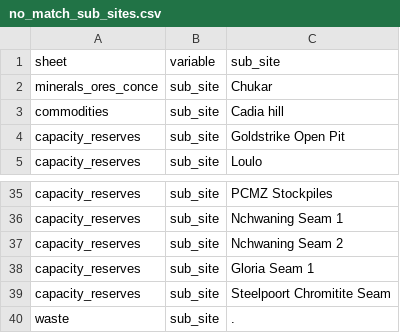
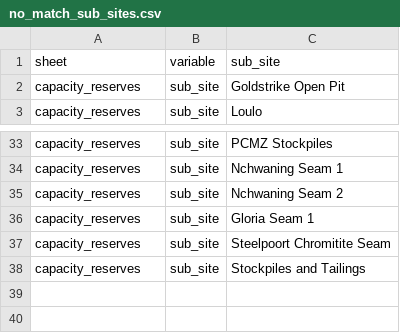
Before and after one commit to fineprint-global/compilation_mining_data, a CSV file: detailed_data/04_output/01_harmonization/01_no_match_tables/no_match_sub_sites.csv, drawn as a sheet; only a part is shown, gaps mark what is left out; removed rows and columns are numbered as before the commit, all else as after; the diff names each change by its address in the sheet, - before the commit and + after, or states it on an @@ line.

```diff
--- a/detailed_data/04_output/01_harmonization/01_no_match_tables/no_match_sub_sites.csv
+++ b/detailed_data/04_output/01_harmonization/01_no_match_tables/no_match_sub_sites.csv
-row 2: minerals_ores_conce | sub_site | Chukar
-row 3: commodities | sub_site | Cadia hill
-row 40: waste | sub_site | .
+row 38: capacity_reserves | sub_site | Stockpiles and Tailings
```
Also changed, not shown: detailed_data/01_input/02_lists_and_concordance_tables/material_ids.csv, detailed_data/01_input/02_lists_and_concordance_tables/sheets_columns.csv, 29 other files.
